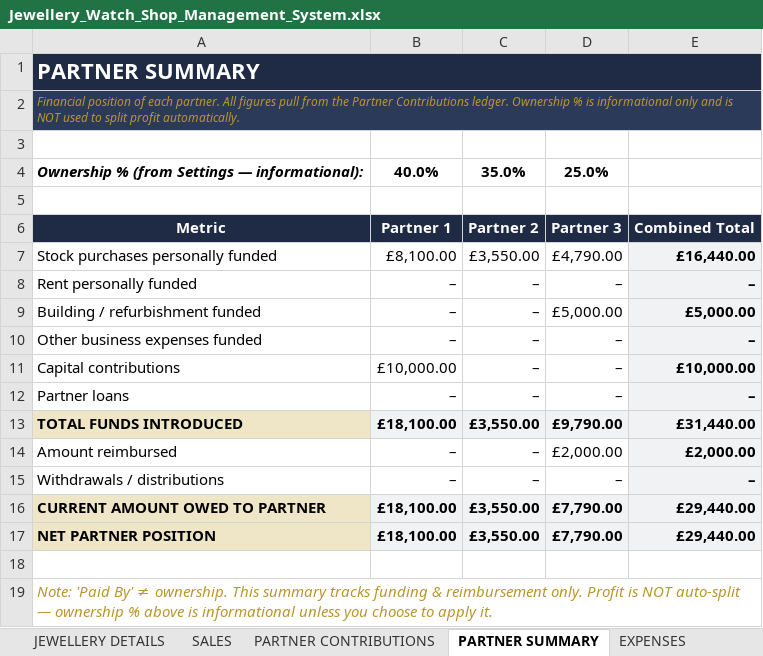
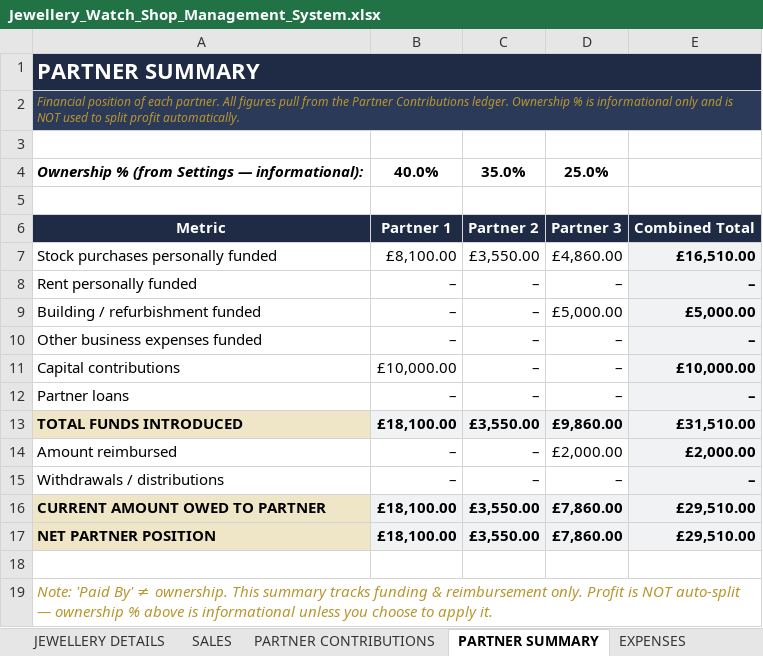
Before and after one commit to mtaghip/MontroFarsi, an Excel workbook: Jewellery_Watch_Shop_Management_System.xlsx, sheet PARTNER SUMMARY, drawn as a sheet; values as stored, in another font and other column widths than the file's, no borders; conditional formats not drawn; the diff names each change by its address in the sheet, - before the commit and + after, or states it on an @@ line.

```diff
--- a/Jewellery_Watch_Shop_Management_System.xlsx (sheet PARTNER SUMMARY)
+++ b/Jewellery_Watch_Shop_Management_System.xlsx (sheet PARTNER SUMMARY)
-D7: £4,790.00
+D7: £4,860.00
-E7: £16,440.00
+E7: £16,510.00
-D13: £9,790.00
+D13: £9,860.00
-E13: £31,440.00
+E13: £31,510.00
-D16:D17: £7,790.00
+D16:D17: £7,860.00
-E16:E17: £29,440.00
+E16:E17: £29,510.00
```
Also changed, not shown: sheet INVENTORY MASTER, sheet INSTRUCTIONS, sheet DASHBOARD, sheet MONTH-END, sheet SETTINGS, sheet PARTNER CONTRIBUTIONS, 2 more sheets, formulas that keep their value, charts or pictures.
